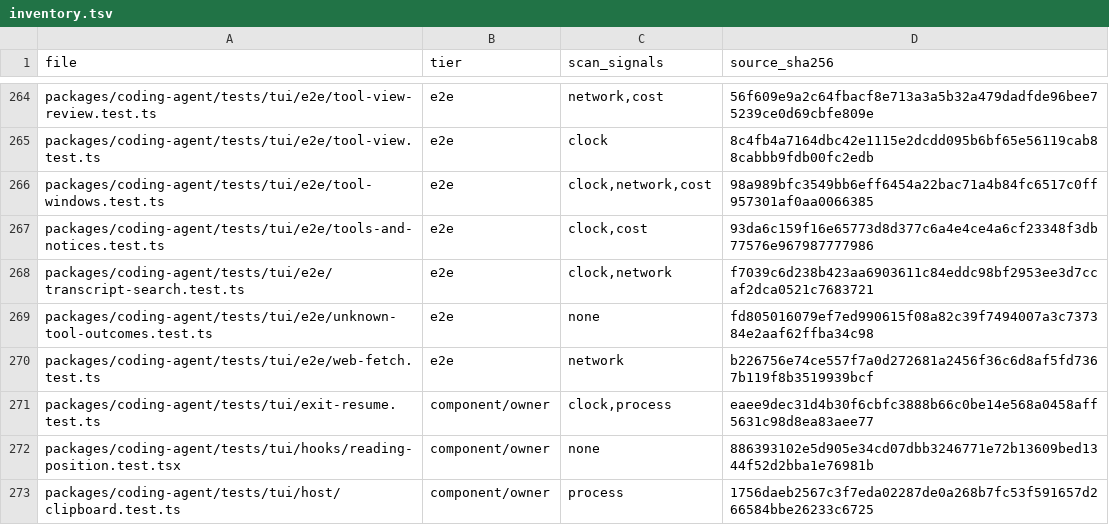
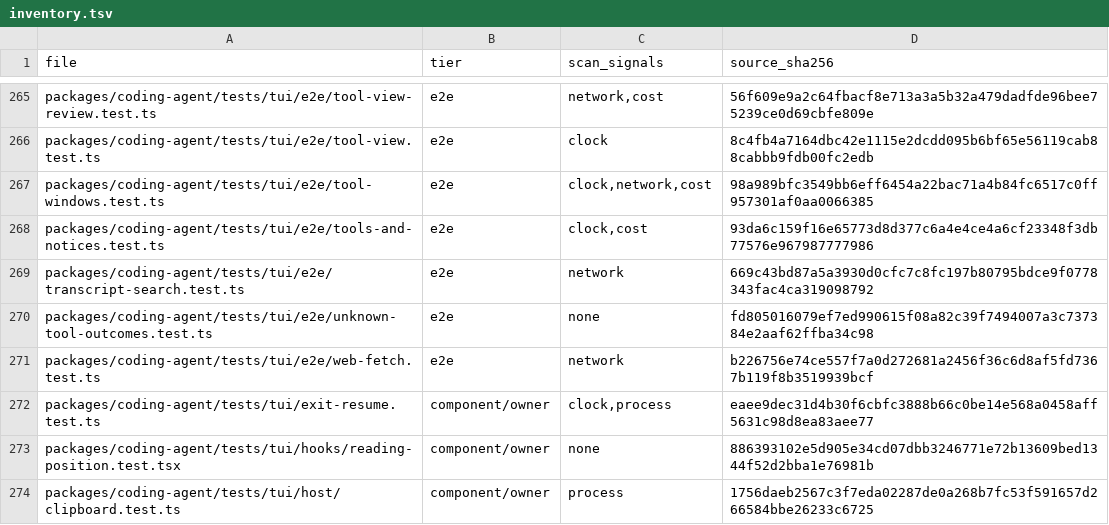
Before and after one commit to artoriaschan/rukie, a TSV file: .scratch/test-reliability/inventory.tsv, drawn as a sheet; only a part is shown, gaps mark what is left out; the diff covers the shown part only.

```diff
--- a/.scratch/test-reliability/inventory.tsv
+++ b/.scratch/test-reliability/inventory.tsv
@@ -267,3 +268,3 @@ packages/coding-agent/tests/tui/e2e/tool-windows.test.ts	e2e	clock,network,cost
 packages/coding-agent/tests/tui/e2e/tools-and-notices.test.ts	e2e	clock,cost	93da6c159f16e65773d8d377c6a4e4ce4a6cf23348f3db77576e967987777986
-packages/coding-agent/tests/tui/e2e/transcript-search.test.ts	e2e	clock,network	f7039c6d238b423aa6903611c84eddc98bf2953ee3d7ccaf2dca0521c7683721
+packages/coding-agent/tests/tui/e2e/transcript-search.test.ts	e2e	network	669c43bd87a5a3930d0cfc7c8fc197b80795bdce9f0778343fac4ca319098792
 packages/coding-agent/tests/tui/e2e/unknown-tool-outcomes.test.ts	e2e	none	fd805016079ef7ed990615f08a82c39f7494007a3c737384e2aaf62ffba34c98
```
Also changed, not shown: 1 added row and 17 edited cells elsewhere in this file, 16 other files.
